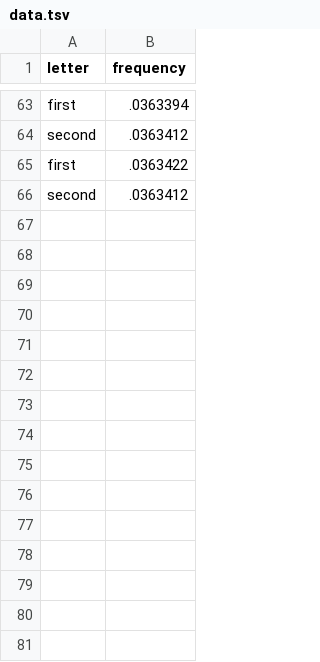
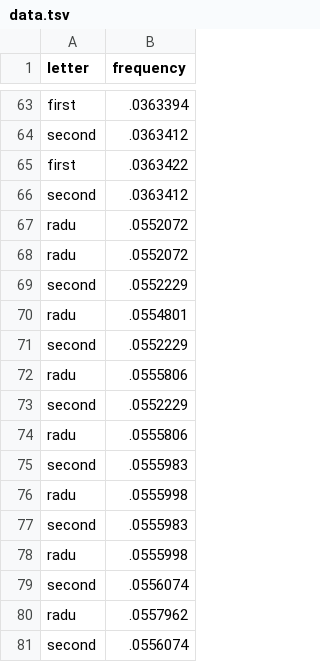
Before and after one commit to Radu22/Boox, a TSV file: data.tsv, drawn as a sheet; only a part is shown, gaps mark what is left out; the diff names each change by its address in the sheet, - before the commit and + after, or states it on an @@ line.

```diff
--- a/data.tsv
+++ b/data.tsv
+row 67: radu | .0552072
+row 68: radu | .0552072
+row 69: second | .0552229
+row 70: radu | .0554801
+row 71: second | .0552229
+row 72: radu | .0555806
+row 73: second | .0552229
+row 74: radu | .0555806
+row 75: second | .0555983
+row 76: radu | .0555998
+row 77: second | .0555983
+row 78: radu | .0555998
+row 79: second | .0556074
+row 80: radu | .0557962
+row 81: second | .0556074
```
Also changed, not shown: 7 other files.
